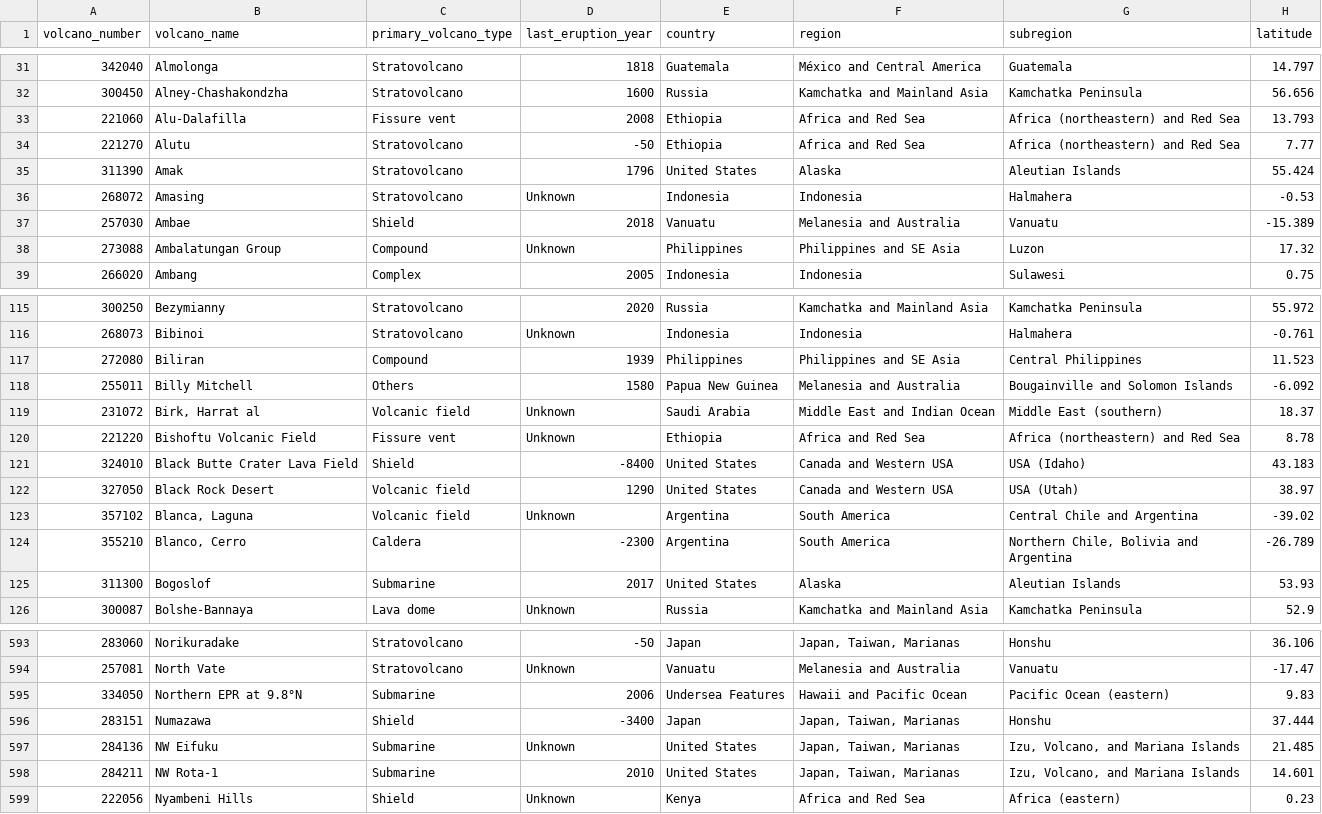
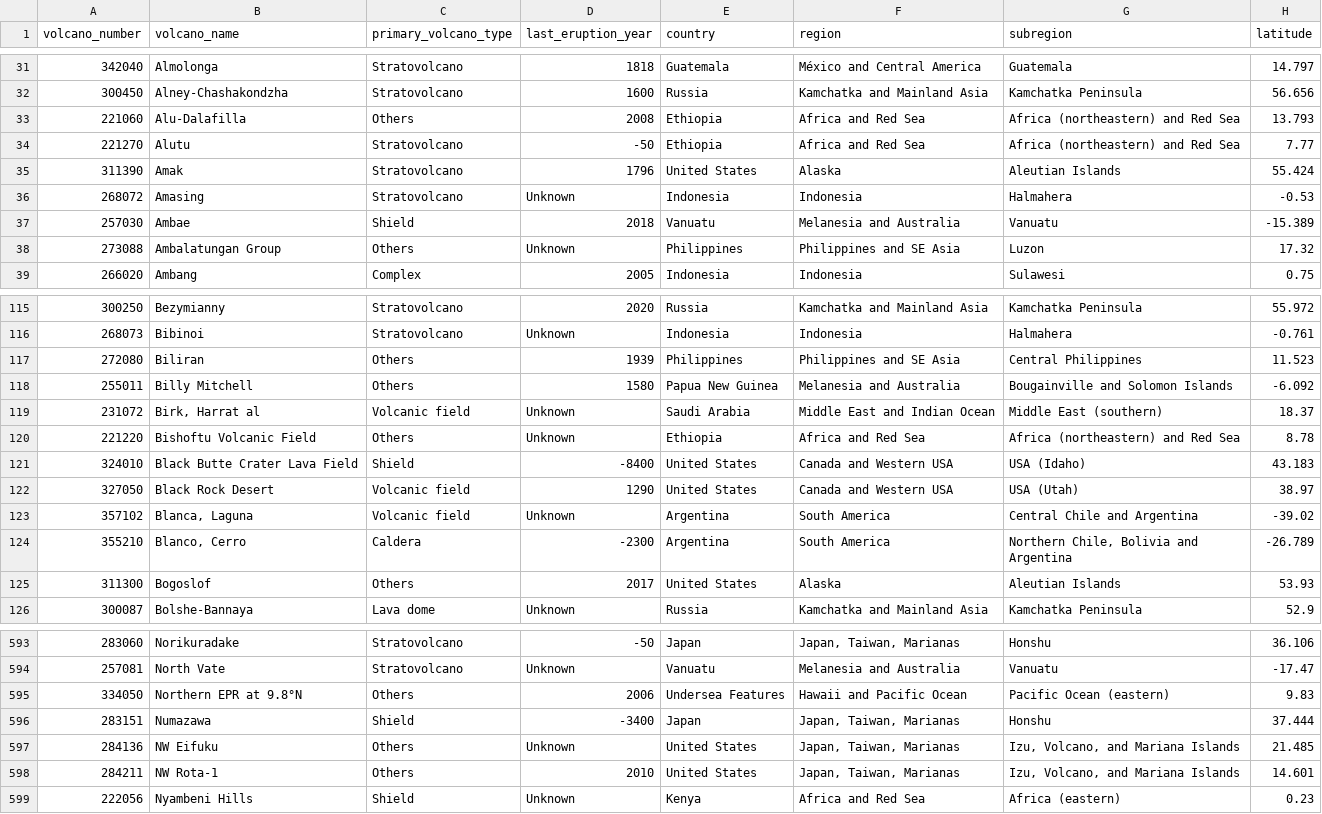
Before and after one commit to StuartB99/Volcanoes-Data-Visualisation, a CSV file: volcano.csv, drawn as a sheet; only a part is shown, gaps mark what is left out; the diff covers the shown part only; the diff names each change by its address in the sheet, - before the commit and + after, or states it on an @@ line.

Commit message:
New changes for volcano.csv

```diff
--- a/volcano.csv
+++ b/volcano.csv
-C33 (primary_volcano_type): Fissure vent
+C33 (primary_volcano_type): Others
-C38 (primary_volcano_type): Compound
+C38 (primary_volcano_type): Others
-C117 (primary_volcano_type): Compound
+C117 (primary_volcano_type): Others
-C120 (primary_volcano_type): Fissure vent
+C120 (primary_volcano_type): Others
-C125 (primary_volcano_type): Submarine
+C125 (primary_volcano_type): Others
-C595 (primary_volcano_type): Submarine
+C595 (primary_volcano_type): Others
-C597:C598 (primary_volcano_type): Submarine
+C597:C598 (primary_volcano_type): Others
```
Also changed, not shown: 40 edited cells elsewhere in this file.
